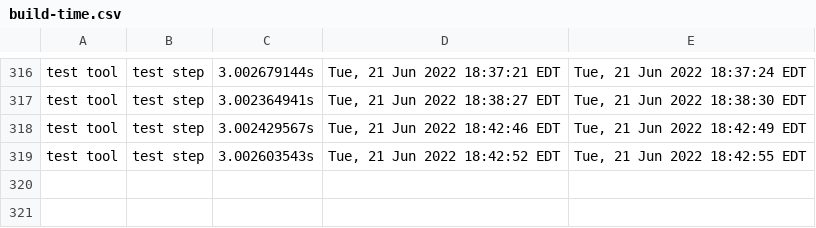
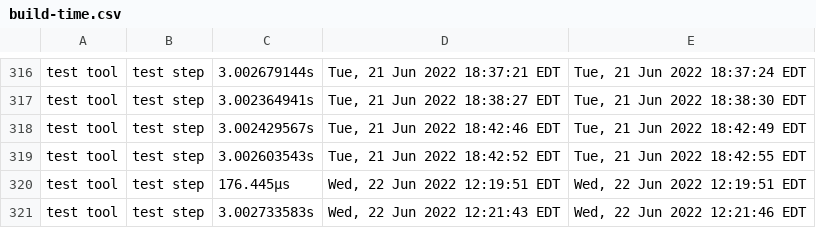
Before and after one commit to james-zhou1/CBL-Mariner, a CSV file: toolkit/tools/internal/timestamp/build-time.csv, drawn as a sheet; only a part is shown, gaps mark what is left out.

Commit message:
added dynamic CSV sleeper timestamp method to tests

```diff
--- a/toolkit/tools/internal/timestamp/build-time.csv
+++ b/toolkit/tools/internal/timestamp/build-time.csv
@@ -319 +319,3 @@ test tool,test step,3.002429567s,"Tue, 21 Jun 2022 18:42:46 EDT","Tue, 21 Jun 20
 test tool,test step,3.002603543s,"Tue, 21 Jun 2022 18:42:52 EDT","Tue, 21 Jun 2022 18:42:55 EDT"
+test tool,test step,176.445µs,"Wed, 22 Jun 2022 12:19:51 EDT","Wed, 22 Jun 2022 12:19:51 EDT"
+test tool,test step,3.002733583s,"Wed, 22 Jun 2022 12:21:43 EDT","Wed, 22 Jun 2022 12:21:46 EDT"
```
Also changed, not shown: 1 other file.
